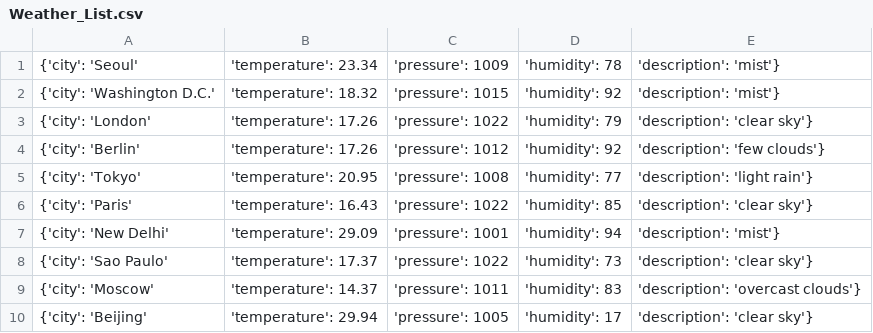
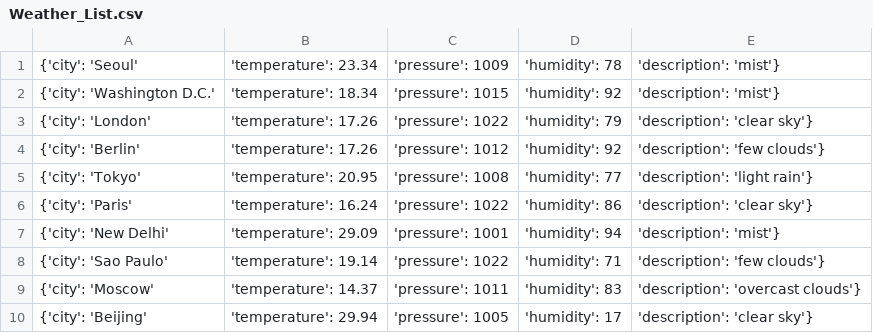
Before and after one commit to Alfie1996/Mega.github.io, a CSV file: Weather_List.csv, drawn as a sheet.

Commit message:
Auto commit at 2023-06-23 02:00:01.820595

```diff
--- a/Weather_List.csv
+++ b/Weather_List.csv
@@ -1,3 +1,3 @@
 {'city': 'Seoul', 'temperature': 23.34, 'pressure': 1009, 'humidity': 78, 'description': 'mist'}
-{'city': 'Washington D.C.', 'temperature': 18.32, 'pressure': 1015, 'humidity': 92, 'description': 'mist'}
+{'city': 'Washington D.C.', 'temperature': 18.34, 'pressure': 1015, 'humidity': 92, 'description': 'mist'}
 {'city': 'London', 'temperature': 17.26, 'pressure': 1022, 'humidity': 79, 'description': 'clear sky'}
@@ -5,5 +5,5 @@
 {'city': 'Tokyo', 'temperature': 20.95, 'pressure': 1008, 'humidity': 77, 'description': 'light rain'}
-{'city': 'Paris', 'temperature': 16.43, 'pressure': 1022, 'humidity': 85, 'description': 'clear sky'}
+{'city': 'Paris', 'temperature': 16.24, 'pressure': 1022, 'humidity': 86, 'description': 'clear sky'}
 {'city': 'New Delhi', 'temperature': 29.09, 'pressure': 1001, 'humidity': 94, 'description': 'mist'}
-{'city': 'Sao Paulo', 'temperature': 17.37, 'pressure': 1022, 'humidity': 73, 'description': 'clear sky'}
+{'city': 'Sao Paulo', 'temperature': 19.14, 'pressure': 1022, 'humidity': 71, 'description': 'few clouds'}
 {'city': 'Moscow', 'temperature': 14.37, 'pressure': 1011, 'humidity': 83, 'description': 'overcast clouds'}
```
